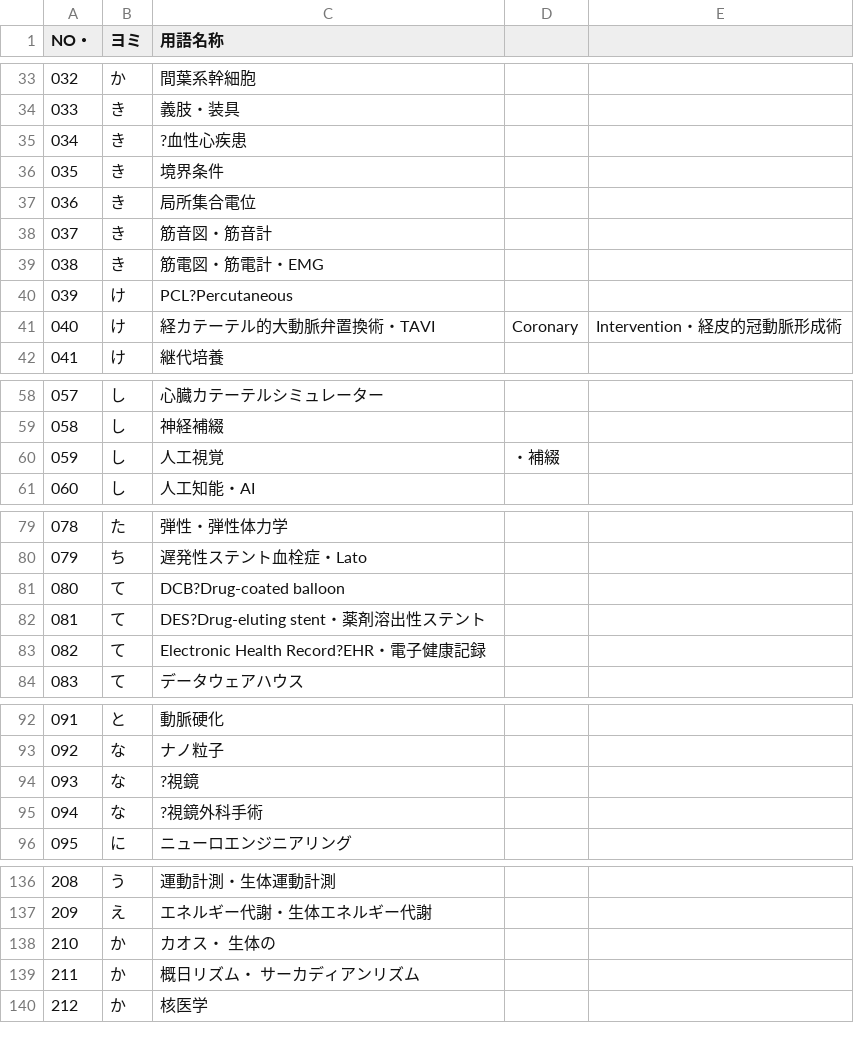
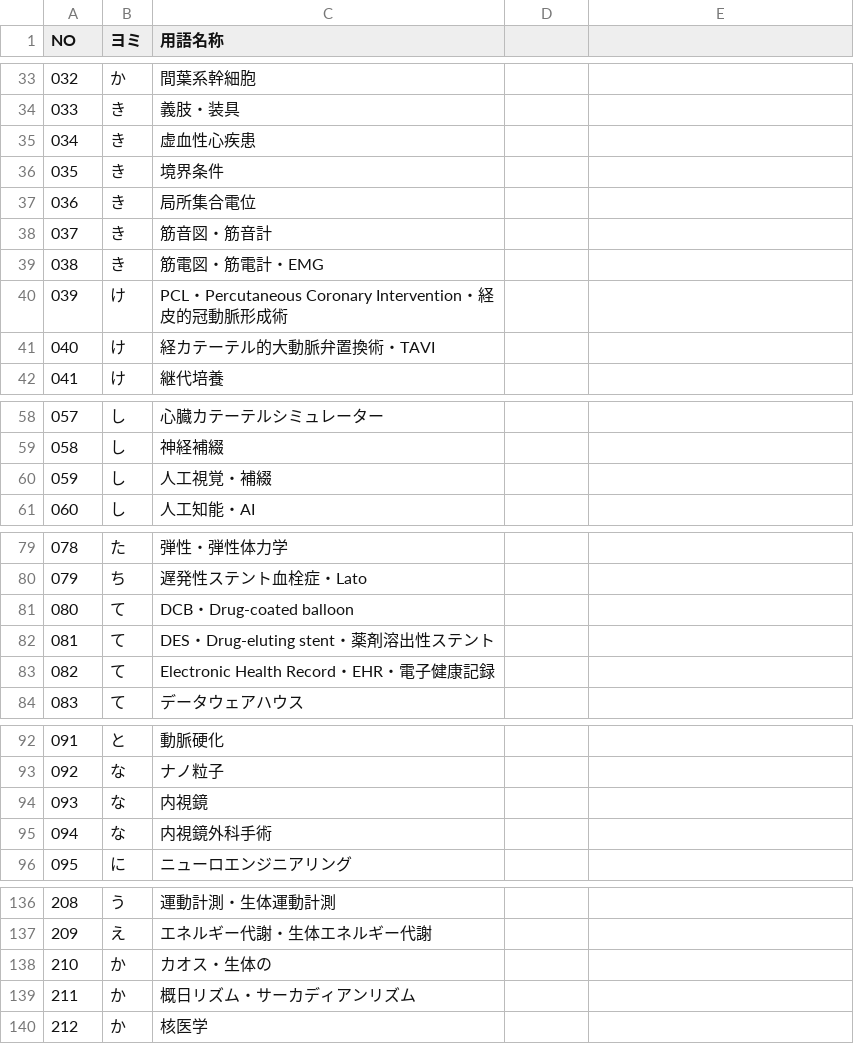
Before and after one commit to kuhaha/theme_river, a CSV file: datasets/生体医工学ウェブ辞典用語リスト.csv, drawn as a sheet; only a part is shown, gaps mark what is left out; the diff covers the shown part only.

```diff
--- a/datasets/生体医工学ウェブ辞典用語リスト.csv
+++ b/datasets/生体医工学ウェブ辞典用語リスト.csv
@@ -1 +1 @@
-NO・,ヨミ,用語名称
+NO,ヨミ,用語名称
@@ -34,3 +34,3 @@
 033,き,義肢・装具
-034,き,?血性心疾患
+034,き,虚血性心疾患
 035,き,境界条件
@@ -39,4 +39,4 @@
 038,き,筋電図・筋電計・EMG
-039,け,PCL?Percutaneous
-040,け,経カテーテル的大動脈弁置換術・TAVI,Coronary,Intervention・経皮的冠動脈形成術
+039,け,PCL・Percutaneous Coronary Intervention・経皮的冠動脈形成術
+040,け,経カテーテル的大動脈弁置換術・TAVI
 041,け,継代培養
@@ -59,3 +59,3 @@
 058,し,神経補綴
-059,し,人工視覚,・補綴,
+059,し,人工視覚・補綴
 060,し,人工知能・AI
@@ -80,5 +80,5 @@
 079,ち,遅発性ステント血栓症・Lato
-080,て,DCB?Drug-coated balloon
-081,て,DES?Drug-eluting stent・薬剤溶出性ステント
-082,て,Electronic Health Record?EHR・電子健康記録
+080,て,DCB・Drug-coated balloon
+081,て,DES・Drug-eluting stent・薬剤溶出性ステント
+082,て,Electronic Health Record・EHR・電子健康記録
 083,て,データウェアハウス
@@ -93,4 +93,4 @@
 092,な,ナノ粒子
-093,な,?視鏡
-094,な,?視鏡外科手術
+093,な,内視鏡
+094,な,内視鏡外科手術
 095,に,ニューロエンジニアリング
@@ -137,4 +137,4 @@
 209,え,エネルギー代謝・生体エネルギー代謝
-210,か,カオス・ 生体の
-211,か,概日リズム・ サーカディアンリズム
+210,か,カオス・生体の
+211,か,概日リズム・サーカディアンリズム
 212,か,核医学
```
Also changed, not shown: 34 edited cells elsewhere in this file, 5 other files.
